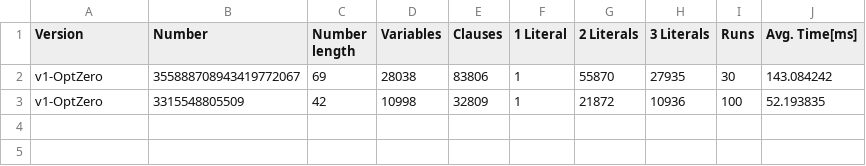
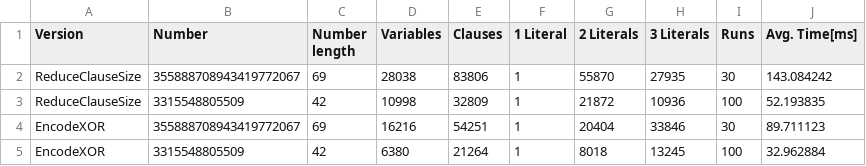
Before and after one commit to madiemer/gen-factor-sat, a CSV file: gen_factor_sat/benchmark/metrics.csv, drawn as a sheet.

Commit message:
Directly encode XOR-Gate as CNF

```diff
--- a/gen_factor_sat/benchmark/metrics.csv
+++ b/gen_factor_sat/benchmark/metrics.csv
@@ -1,3 +1,5 @@
 Version,Number,Number length,Variables,Clauses,1 Literal,2 Literals,3 Literals,Runs,Avg. Time[ms]
-v1-OptZero,355888708943419772067,69,28038,83806,1,55870,27935,30,143.084242
-v1-OptZero,3315548805509,42,10998,32809,1,21872,10936,100,52.193835
+ReduceClauseSize,355888708943419772067,69,28038,83806,1,55870,27935,30,143.084242
+ReduceClauseSize,3315548805509,42,10998,32809,1,21872,10936,100,52.193835
+EncodeXOR,355888708943419772067,69,16216,54251,1,20404,33846,30,89.711123
+EncodeXOR,3315548805509,42,6380,21264,1,8018,13245,100,32.962884
```
Also changed, not shown: 5 other files.
